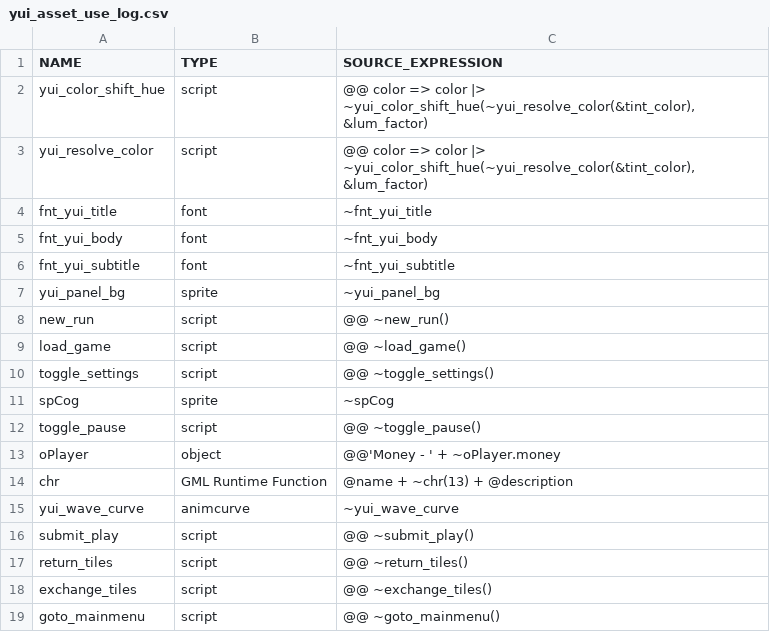
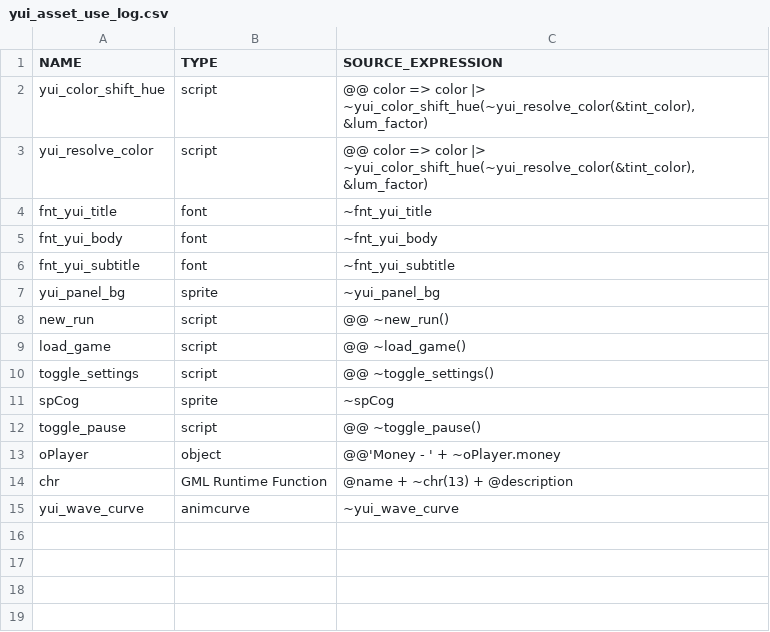
Before and after one commit to flowershoppe/Scramble, a CSV file: datafiles/logs/yui_asset_use_log.csv, drawn as a sheet; the diff names each change by its address in the sheet, - before the commit and + after, or states it on an @@ line.

```diff
--- a/datafiles/logs/yui_asset_use_log.csv
+++ b/datafiles/logs/yui_asset_use_log.csv
-row 16: submit_play | script | @@ ~submit_play()
-row 17: return_tiles | script | @@ ~return_tiles()
-row 18: exchange_tiles | script | @@ ~exchange_tiles()
-row 19: goto_mainmenu | script | @@ ~goto_mainmenu()
```
Also changed, not shown: 4 other files.
